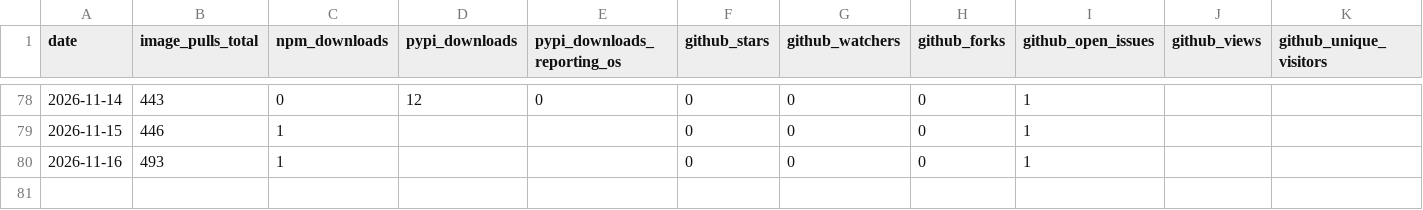
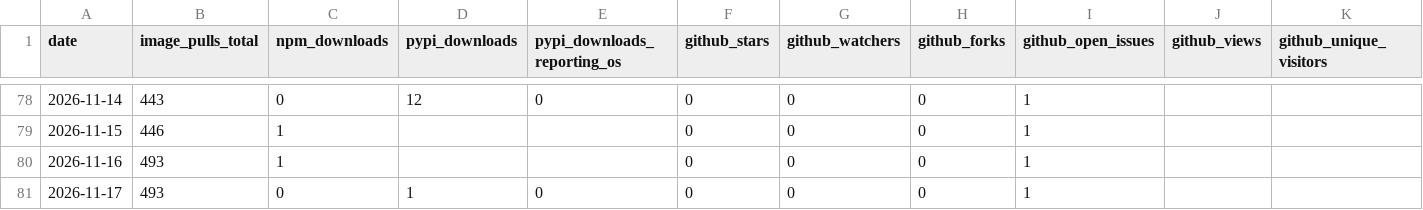
Before and after one commit to High-ArchyTech-Solutions/archytan-lite-community, a CSV file: adoption.csv, drawn as a sheet; only a part is shown, gaps mark what is left out; rows hold the shown columns only; the diff names each change by its address in the sheet, - before the commit and + after, or states it on an @@ line.

```diff
--- a/adoption.csv
+++ b/adoption.csv
+row 81: 2026-11-17 | 493 | 0 | 1 | 0 | 0 | 0 | 0 | 1
```
